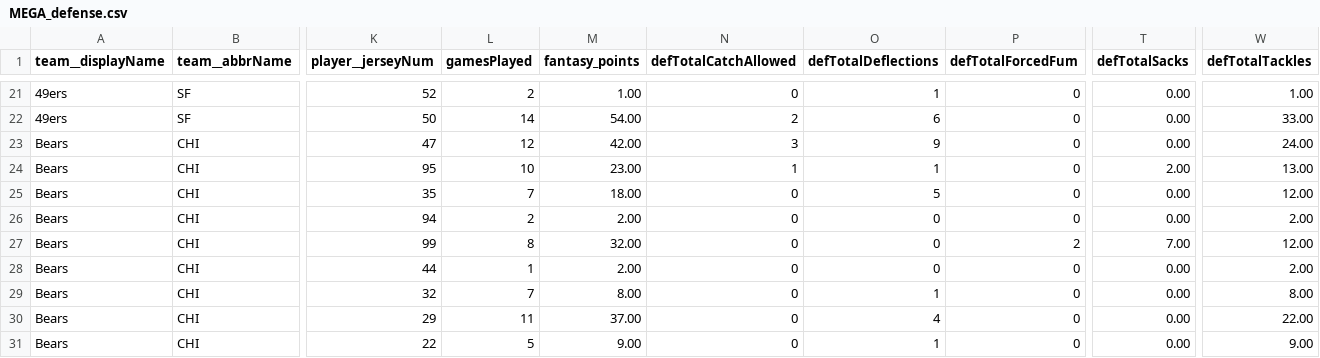
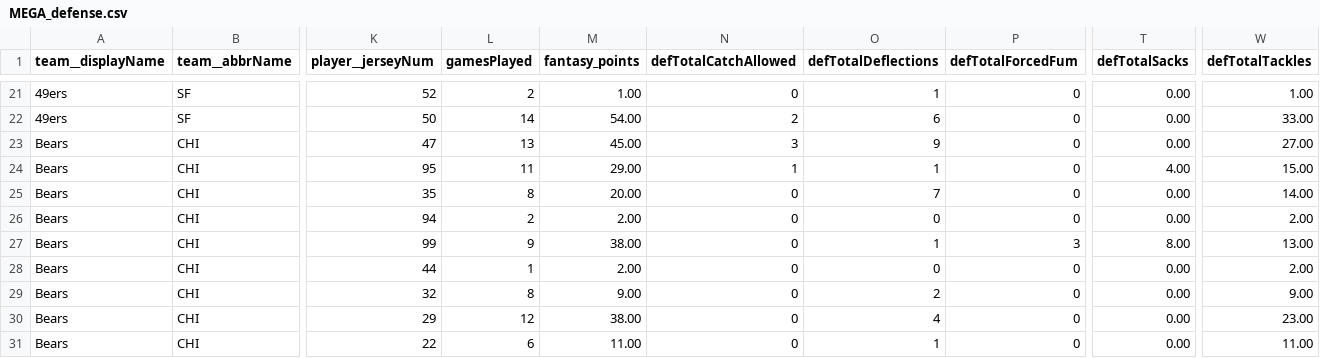
Before and after one commit to lespauI/mega_league, a CSV file: MEGA_defense.csv, drawn as a sheet; only a part is shown, gaps mark what is left out; the diff covers the shown part only; the diff names each change by its address in the sheet, - before the commit and + after, or states it on an @@ line.

```diff
--- a/MEGA_defense.csv
+++ b/MEGA_defense.csv
-L23 (gamesPlayed): 12
+L23 (gamesPlayed): 13
-M23 (fantasy_points): 42.00
+M23 (fantasy_points): 45.00
-W23 (defTotalTackles): 24.00
+W23 (defTotalTackles): 27.00
-L24 (gamesPlayed): 10
+L24 (gamesPlayed): 11
-M24 (fantasy_points): 23.00
+M24 (fantasy_points): 29.00
-T24 (defTotalSacks): 2.00
+T24 (defTotalSacks): 4.00
-W24 (defTotalTackles): 13.00
+W24 (defTotalTackles): 15.00
-L25 (gamesPlayed): 7
+L25 (gamesPlayed): 8
-M25 (fantasy_points): 18.00
+M25 (fantasy_points): 20.00
-O25 (defTotalDeflections): 5
+O25 (defTotalDeflections): 7
-W25 (defTotalTackles): 12.00
+W25 (defTotalTackles): 14.00
-L27 (gamesPlayed): 8
+L27 (gamesPlayed): 9
-M27 (fantasy_points): 32.00
+M27 (fantasy_points): 38.00
-O27 (defTotalDeflections): 0
+O27 (defTotalDeflections): 1
-P27 (defTotalForcedFum): 2
+P27 (defTotalForcedFum): 3
-T27 (defTotalSacks): 7.00
+T27 (defTotalSacks): 8.00
-W27 (defTotalTackles): 12.00
+W27 (defTotalTackles): 13.00
-L29 (gamesPlayed): 7
+L29 (gamesPlayed): 8
-M29 (fantasy_points): 8.00
+M29 (fantasy_points): 9.00
-O29 (defTotalDeflections): 1
+O29 (defTotalDeflections): 2
-W29 (defTotalTackles): 8.00
+W29 (defTotalTackles): 9.00
-L30 (gamesPlayed): 11
+L30 (gamesPlayed): 12
-M30 (fantasy_points): 37.00
+M30 (fantasy_points): 38.00
-W30 (defTotalTackles): 22.00
+W30 (defTotalTackles): 23.00
-L31 (gamesPlayed): 5
+L31 (gamesPlayed): 6
-M31 (fantasy_points): 9.00
+M31 (fantasy_points): 11.00
-W31 (defTotalTackles): 9.00
+W31 (defTotalTackles): 11.00
```
Also changed, not shown: 140 edited cells elsewhere in this file, MEGA_passing.csv, MEGA_receiving.csv, 16 other files.
